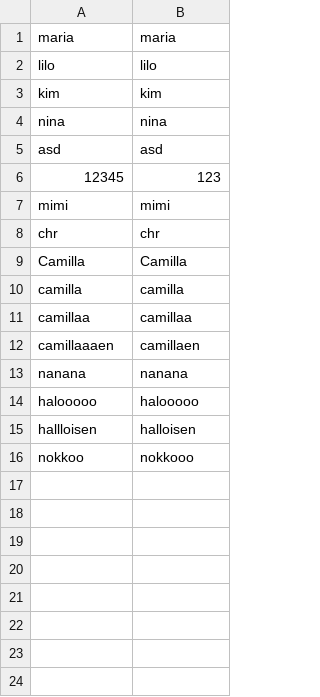
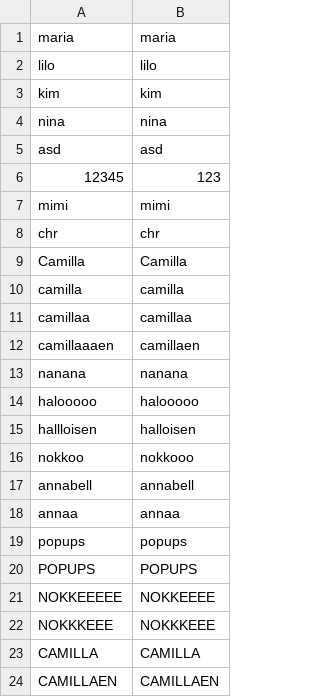
Before and after one commit to MTeresita/Programutvikling2020, a CSV file: Brukere.csv, drawn as a sheet.

```diff
--- a/Brukere.csv
+++ b/Brukere.csv
@@ -16 +16,9 @@ hallloisen;halloisen;
 nokkoo;nokkooo;
+annabell;annabell;
+annaa;annaa;
+popups;popups;
+POPUPS;POPUPS;
+NOKKEEEEE;NOKKEEEE;
+NOKKKEEE;NOKKKEEE;
+CAMILLA;CAMILLA;
+CAMILLAEN;CAMILLAEN;
```
Also changed, not shown: 4 other files.
